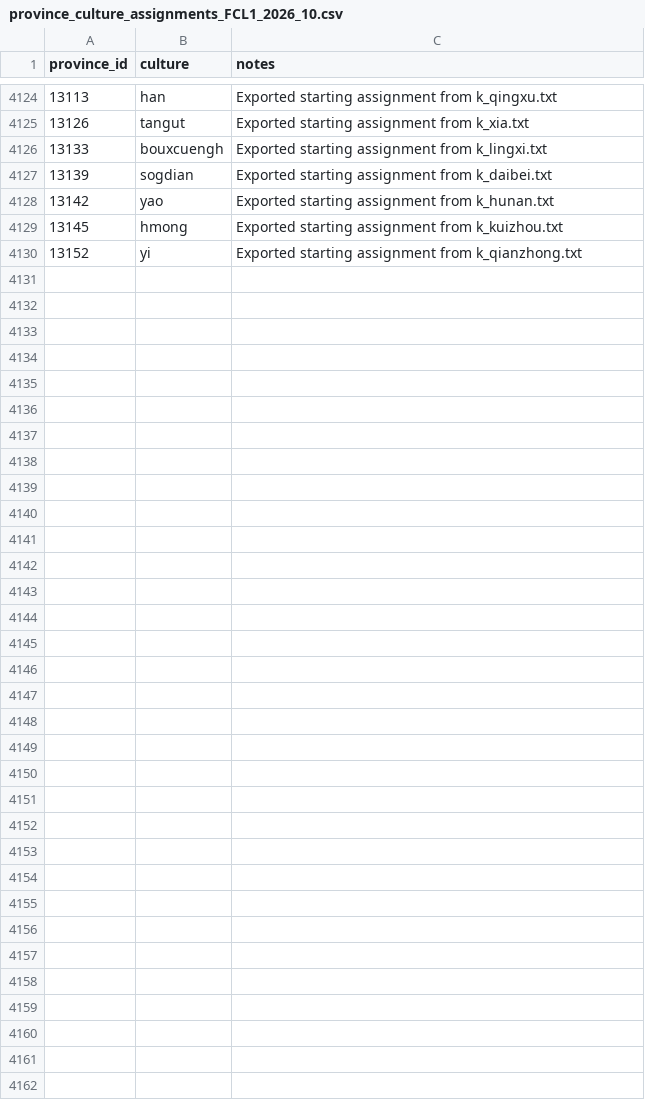
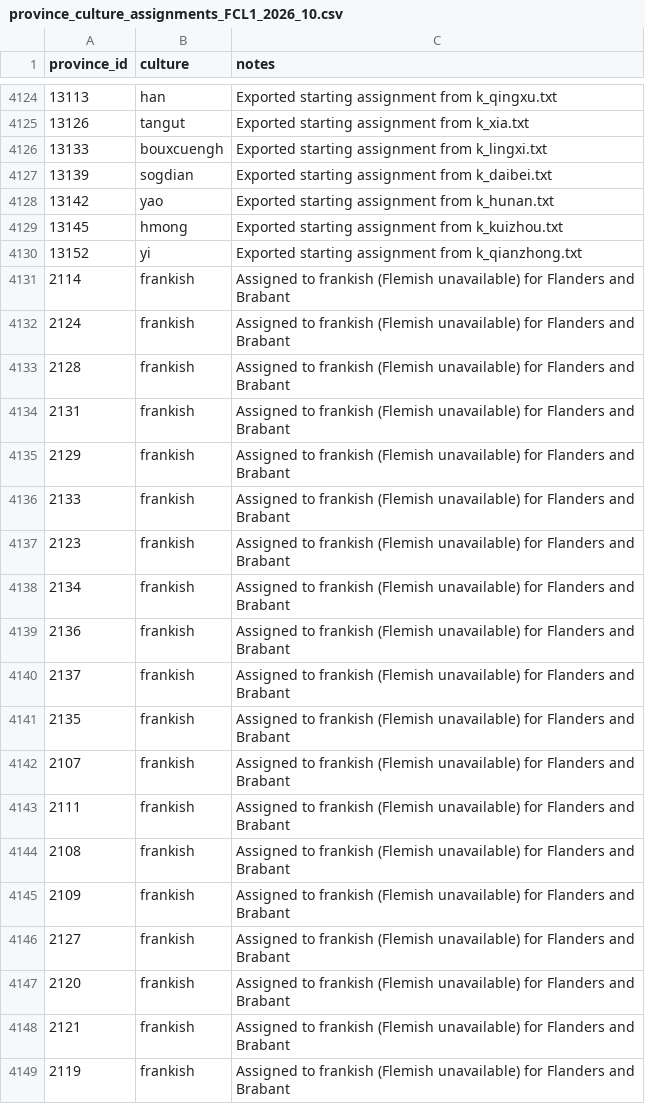
Before and after one commit to Fleischers/fcl-paradox-megacampaigns, a CSV file: campaign-2026-07-12-the-first/game-2-ck3/mod/cultures_template/data/province_culture_assignments_FCL1_2026_10.csv, drawn as a sheet; only a part is shown, gaps mark what is left out; the diff covers the shown part only.

Commit message:
Update culture assignments: assign Frankish culture to provinces in Flanders and Brabant due to unavailability of Flemish

```diff
--- a/campaign-2026-07-12-the-first/game-2-ck3/mod/cultures_template/data/province_culture_assignments_FCL1_2026_10.csv
+++ b/campaign-2026-07-12-the-first/game-2-ck3/mod/cultures_template/data/province_culture_assignments_FCL1_2026_10.csv
@@ -4130 +4130,20 @@ province_id,culture,notes
 13152,yi,Exported starting assignment from k_qianzhong.txt
+2114,frankish,Assigned to frankish (Flemish unavailable) for Flanders and Brabant
+2124,frankish,Assigned to frankish (Flemish unavailable) for Flanders and Brabant
+2128,frankish,Assigned to frankish (Flemish unavailable) for Flanders and Brabant
+2131,frankish,Assigned to frankish (Flemish unavailable) for Flanders and Brabant
+2129,frankish,Assigned to frankish (Flemish unavailable) for Flanders and Brabant
+2133,frankish,Assigned to frankish (Flemish unavailable) for Flanders and Brabant
+2123,frankish,Assigned to frankish (Flemish unavailable) for Flanders and Brabant
+2134,frankish,Assigned to frankish (Flemish unavailable) for Flanders and Brabant
+2136,frankish,Assigned to frankish (Flemish unavailable) for Flanders and Brabant
+2137,frankish,Assigned to frankish (Flemish unavailable) for Flanders and Brabant
+2135,frankish,Assigned to frankish (Flemish unavailable) for Flanders and Brabant
+2107,frankish,Assigned to frankish (Flemish unavailable) for Flanders and Brabant
+2111,frankish,Assigned to frankish (Flemish unavailable) for Flanders and Brabant
+2108,frankish,Assigned to frankish (Flemish unavailable) for Flanders and Brabant
+2109,frankish,Assigned to frankish (Flemish unavailable) for Flanders and Brabant
+2127,frankish,Assigned to frankish (Flemish unavailable) for Flanders and Brabant
+2120,frankish,Assigned to frankish (Flemish unavailable) for Flanders and Brabant
+2121,frankish,Assigned to frankish (Flemish unavailable) for Flanders and Brabant
+2119,frankish,Assigned to frankish (Flemish unavailable) for Flanders and Brabant
```
Also changed, not shown: 18 edited cells elsewhere in this file, 1 other file.
